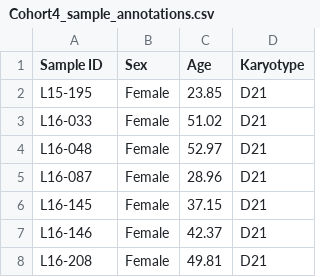
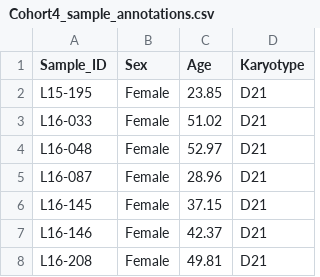
Before and after one commit to CostelloLab/Trisomy21_KYN_metabolomics, a CSV file: Data/Cohort4_sample_annotations.csv, drawn as a sheet; only a part is shown.

```diff
--- a/Data/Cohort4_sample_annotations.csv
+++ b/Data/Cohort4_sample_annotations.csv
@@ -1,2 +1,2 @@
-Sample ID,Sex,Age,Karyotype
+Sample_ID,Sex,Age,Karyotype
 L15-195,Female,23.85,D21
```
Also changed, not shown: Data/Cohort1_sample_annotations.csv, Data/Cohort2_sample_annotations.csv, 2 other files.
